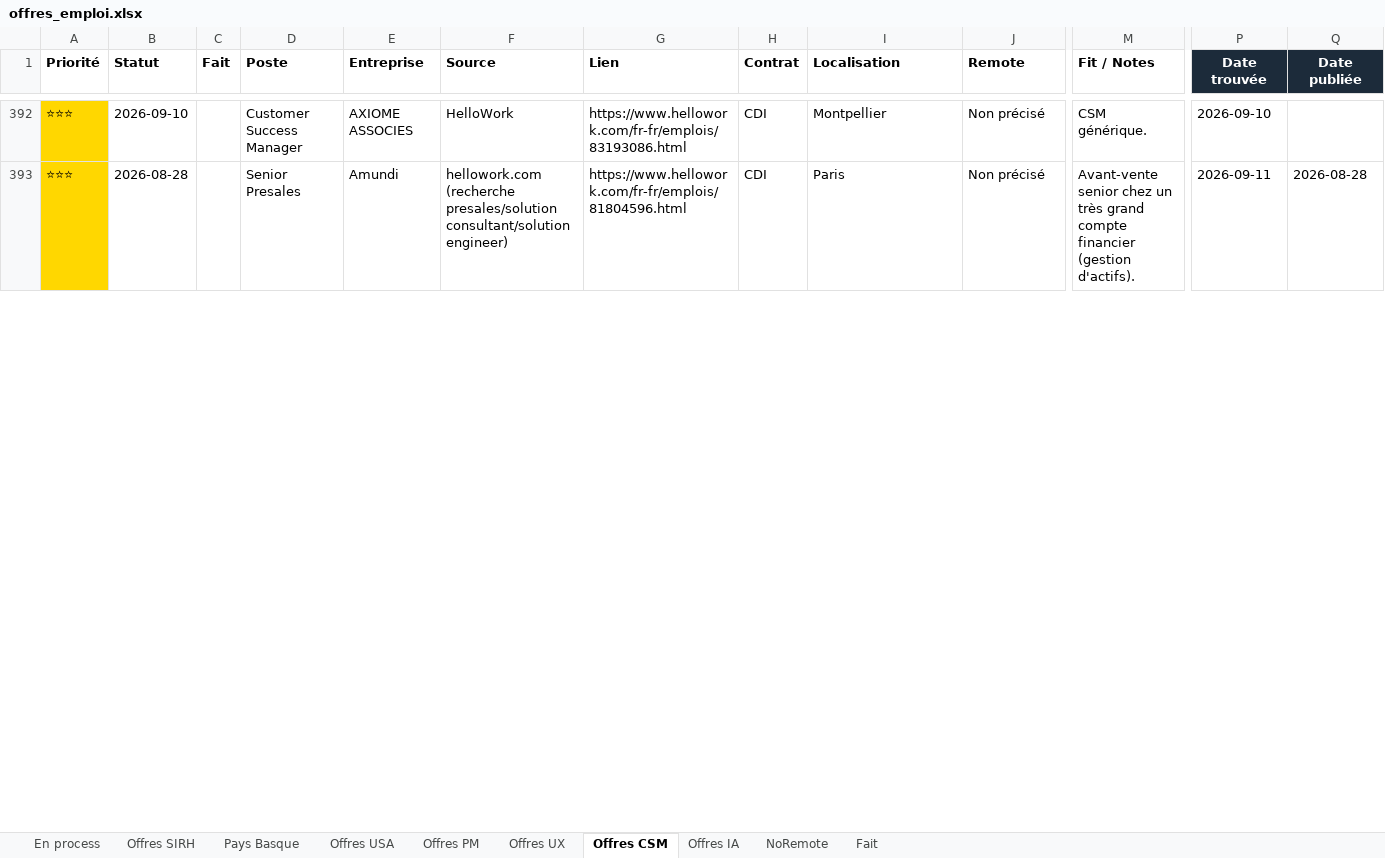
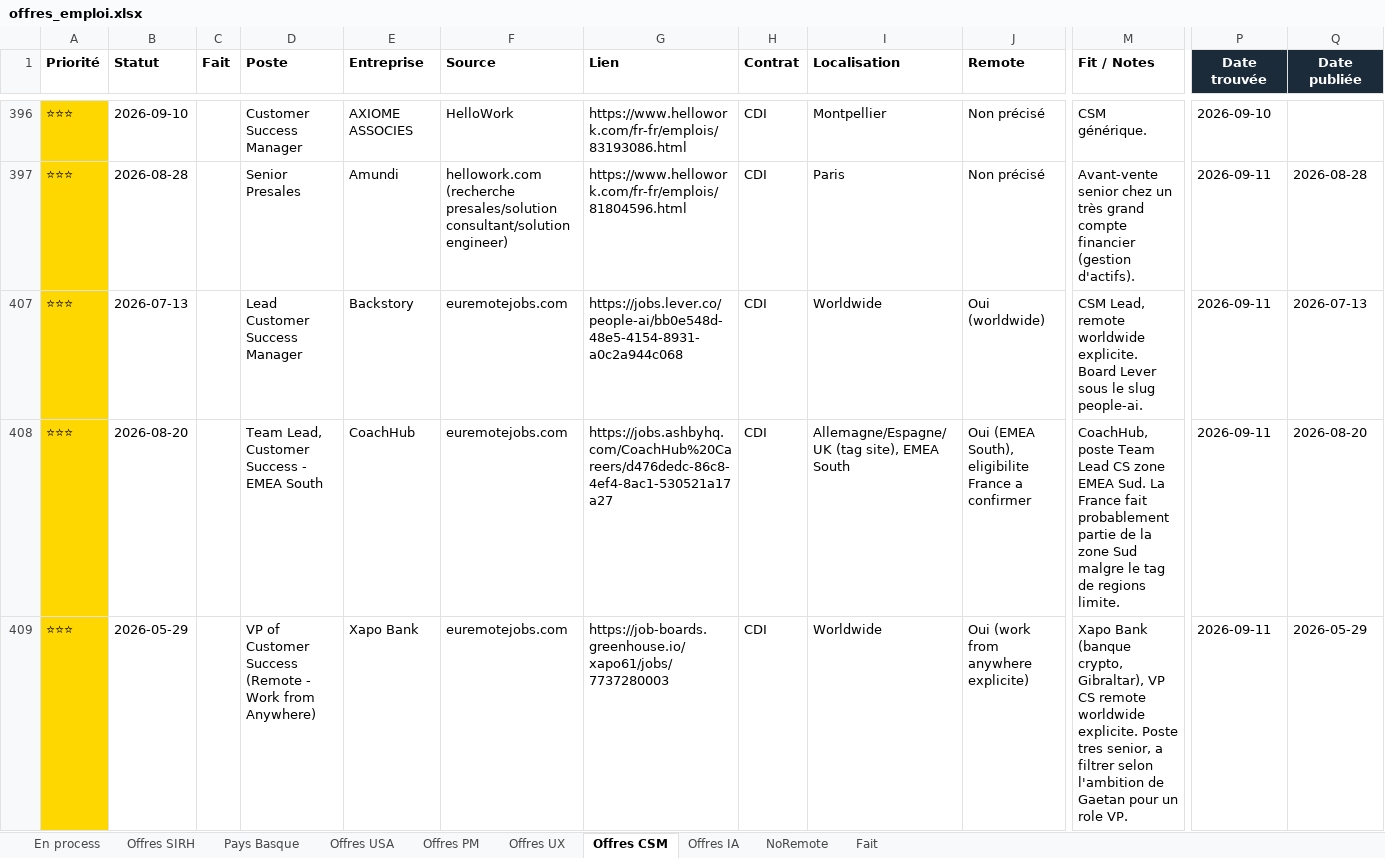
Before and after one commit to MisterZogs/recherche-taf, an Excel workbook: offres_emploi.xlsx, sheet Offres CSM, drawn as a sheet; only a part is shown, gaps mark what is left out; values as stored, in another font and other column widths than the file's, no borders; rows hold the shown columns only; the diff covers the shown part only; the diff names each change by its address in the sheet, - before the commit and + after, or states it on an @@ line.

```diff
--- a/offres_emploi.xlsx (sheet Offres CSM)
+++ b/offres_emploi.xlsx (sheet Offres CSM)
+row 407: ⭐⭐⭐ | 2026-07-13 |  | Lead Customer Success Manager | Backstory | euremotejobs.com | https://jobs.lever.co/people-ai/bb0e548d-48e5-4154-8931-a0c2a944c068 | CDI | Worldwide | Oui (worldwide) | CSM Lead, remote worldwide explicite. Board Lever sous le slug people-ai. | 2026-09-11 | 2026-07-13
+row 408: ⭐⭐⭐ | 2026-08-20 |  | Team Lead, Customer Success - EMEA South | CoachHub | euremotejobs.com | https://jobs.ashbyhq.com/CoachHub%20Careers/d476dedc-86c8-4ef4-8ac1-530521a17a27 | CDI | Allemagne/Espagne/UK (tag site), EMEA South | Oui (EMEA South), eligibilite France a confirmer | CoachHub, poste Team Lead CS zone EMEA Sud. La France fait probablement partie de la zone Sud malgre le tag de regions limite. | 2026-09-11 | 2026-08-20
+row 409: ⭐⭐⭐ | 2026-05-29 |  | VP of Customer Success (Remote - Work from Anywhere) | Xapo Bank | euremotejobs.com | https://job-boards.greenhouse.io/xapo61/jobs/7737280003 | CDI | Worldwide | Oui (work from anywhere explicite) | Xapo Bank (banque crypto, Gibraltar), VP CS remote worldwide explicite. Poste tres senior, a filtrer selon l'ambition de Gaetan pour un role VP. | 2026-09-11 | 2026-05-29
```
Also changed, not shown: 7 added rows, 92 hidden or unhidden rows, 175 edited cells and cell formats elsewhere in this sheet, sheet NoRemote, sheet Offres UX, sheet Offres USA, sheet Offres PM, sheet Offres SIRH, sheet Pays Basque, 1 more sheet, hidden cells, 1 other file.
